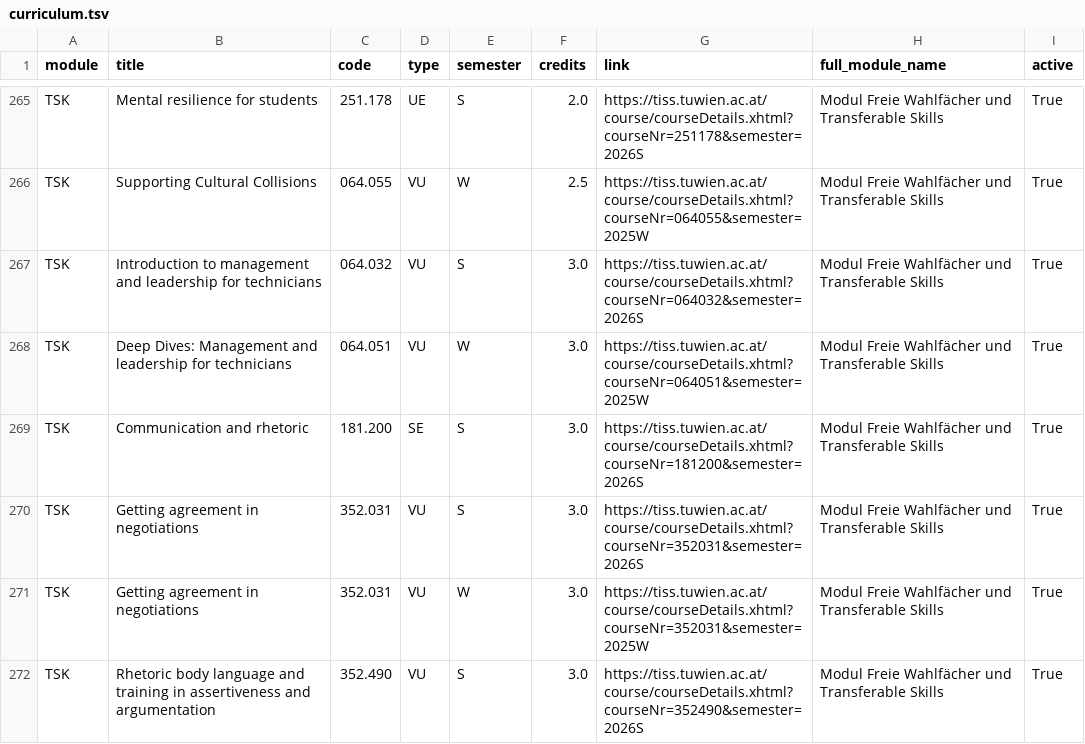
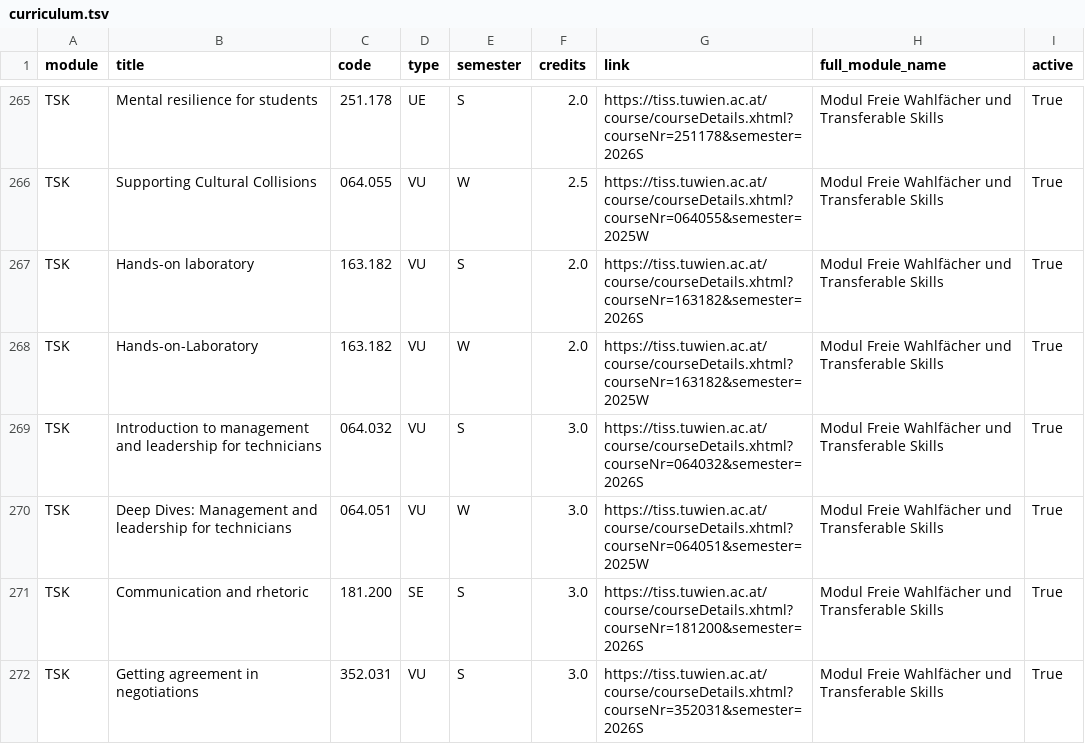
Before and after one commit to Emile-Jn/tiss-curriculum-scraper, a TSV file: curriculum.tsv, drawn as a sheet; only a part is shown, gaps mark what is left out; the shorter side is filled out with more unchanged rows; the diff names each change by its address in the sheet, - before the commit and + after, or states it on an @@ line.

```diff
--- a/curriculum.tsv
+++ b/curriculum.tsv
+row 267: TSK | Hands-on laboratory | 163.182 | VU | S | 2.0 | https://tiss.tuwien.ac.at/course/courseDetails.xhtml?courseNr=163182&semester=2026S | Modul Freie Wahlfächer und Transferable Skills | True
+row 268: TSK | Hands-on-Laboratory | 163.182 | VU | W | 2.0 | https://tiss.tuwien.ac.at/course/courseDetails.xhtml?courseNr=163182&semester=2025W | Modul Freie Wahlfächer und Transferable Skills | True
```
Also changed, not shown: logs.tsv.
